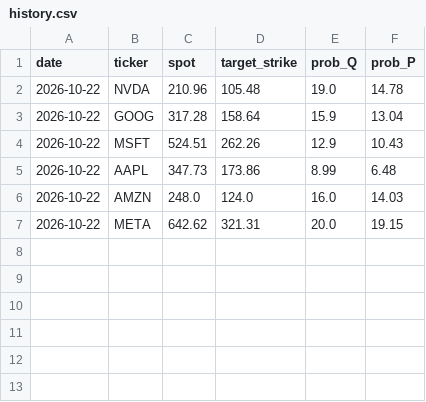
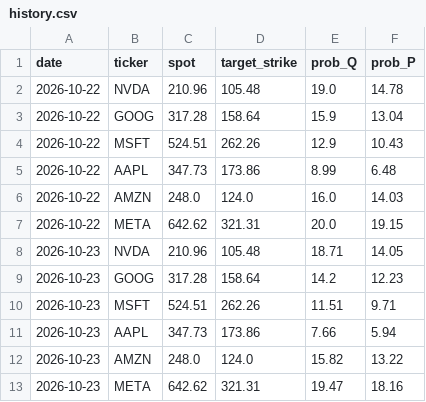
Before and after one commit to PrestonMcAfee/AI_Apocalypse, a CSV file: history.csv, drawn as a sheet; the diff names each change by its address in the sheet, - before the commit and + after, or states it on an @@ line.

```diff
--- a/history.csv
+++ b/history.csv
+row 8: 2026-10-23 | NVDA | 210.96 | 105.48 | 18.71 | 14.05
+row 9: 2026-10-23 | GOOG | 317.28 | 158.64 | 14.2 | 12.23
+row 10: 2026-10-23 | MSFT | 524.51 | 262.26 | 11.51 | 9.71
+row 11: 2026-10-23 | AAPL | 347.73 | 173.86 | 7.66 | 5.94
+row 12: 2026-10-23 | AMZN | 248.0 | 124.0 | 15.82 | 13.22
+row 13: 2026-10-23 | META | 642.62 | 321.31 | 19.47 | 18.16
```
